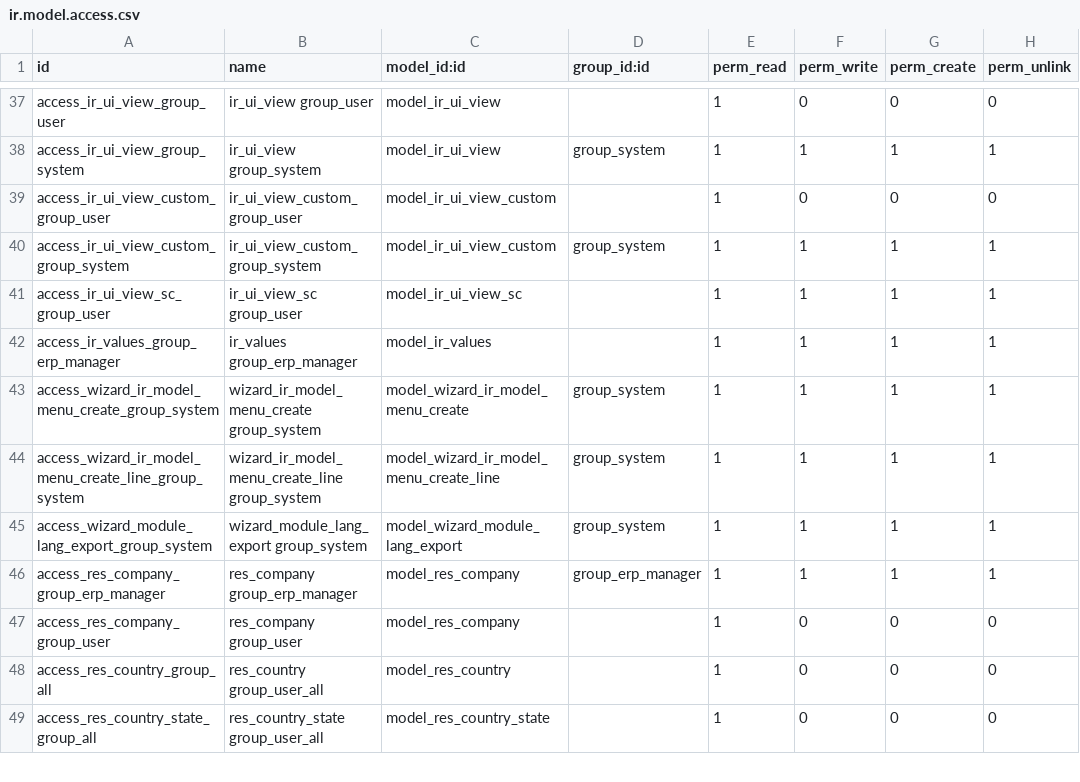
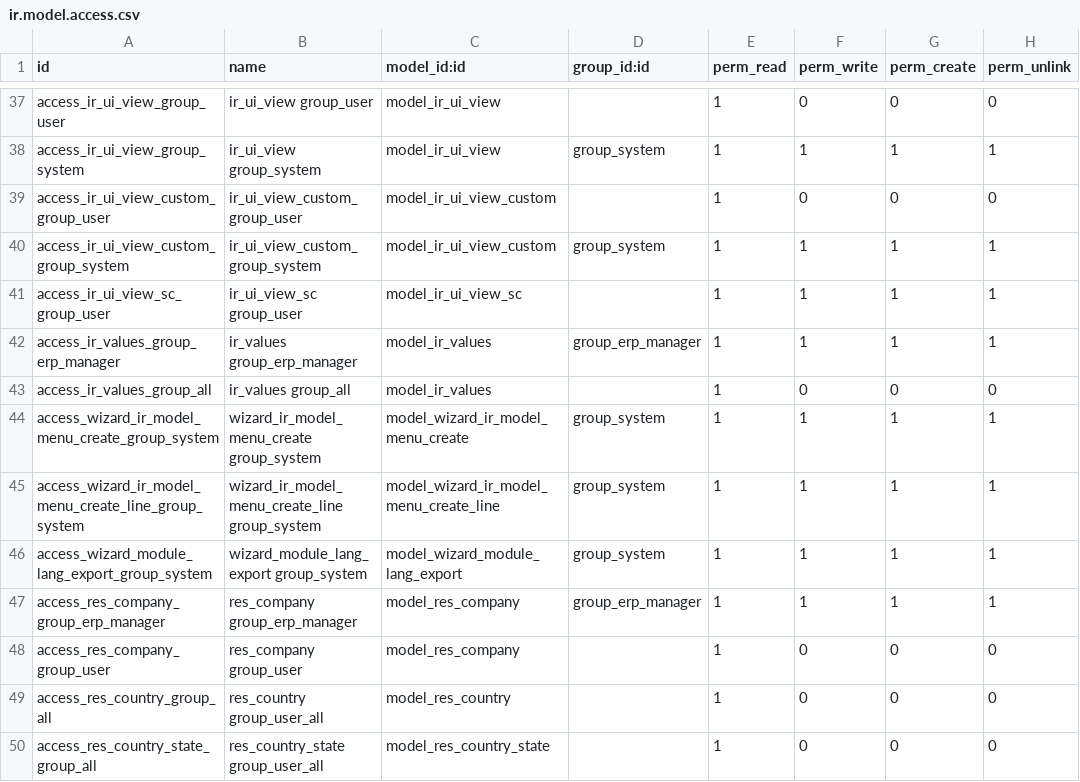
Before and after one commit to iw3hxn/server, a CSV file: bin/addons/base/security/ir.model.access.csv, drawn as a sheet; only a part is shown, gaps mark what is left out.

Commit message:
improve

```diff
--- a/bin/addons/base/security/ir.model.access.csv
+++ b/bin/addons/base/security/ir.model.access.csv
@@ -41,3 +41,4 @@
 "access_ir_ui_view_sc_group_user","ir_ui_view_sc group_user","model_ir_ui_view_sc",,1,1,1,1
-"access_ir_values_group_erp_manager","ir_values group_erp_manager","model_ir_values",,1,1,1,1
+"access_ir_values_group_erp_manager","ir_values group_erp_manager","model_ir_values",group_erp_manager,1,1,1,1
+"access_ir_values_group_all","ir_values group_all","model_ir_values",,1,0,0,0
 "access_wizard_ir_model_menu_create_group_system","wizard_ir_model_menu_create group_system","model_wizard_ir_model_menu_create","group_system",1,1,1,1
```
